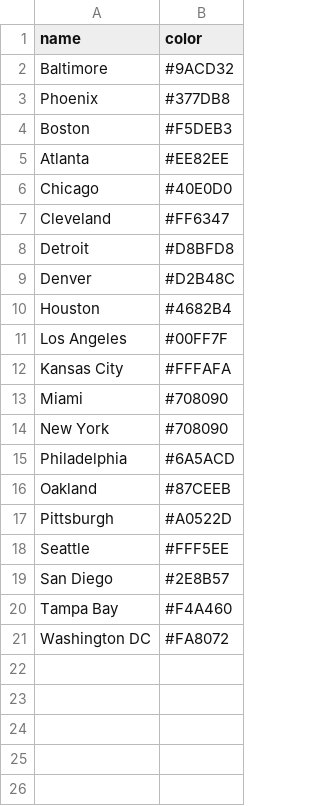
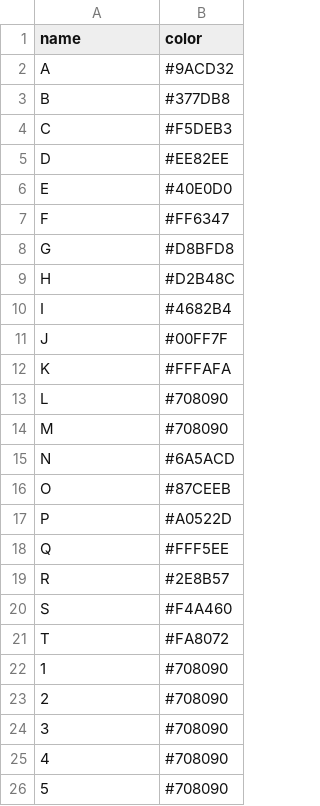
Before and after one commit to jperecharla/data, a CSV file: teams.csv, drawn as a sheet.

Commit message:
Update teams.csv

```diff
--- a/teams.csv
+++ b/teams.csv
@@ -1,21 +1,26 @@
 name,color
-Baltimore,#9ACD32
-Phoenix,#377DB8
-Boston,#F5DEB3
-Atlanta,#EE82EE
-Chicago,#40E0D0
-Cleveland,#FF6347
-Detroit,#D8BFD8
-Denver,#D2B48C
-Houston,#4682B4
-Los Angeles,#00FF7F
-Kansas City,#FFFAFA
-Miami,#708090
-New York,#708090
-Philadelphia,#6A5ACD
-Oakland,#87CEEB
-Pittsburgh,#A0522D
-Seattle,#FFF5EE
-San Diego,#2E8B57
-Tampa Bay,#F4A460
-Washington DC,#FA8072
+A,#9ACD32
+B,#377DB8
+C,#F5DEB3
+D,#EE82EE
+E,#40E0D0
+F,#FF6347
+G,#D8BFD8
+H,#D2B48C
+I,#4682B4
+J,#00FF7F
+K,#FFFAFA
+L,#708090
+M,#708090
+N,#6A5ACD
+O,#87CEEB
+P,#A0522D
+Q,#FFF5EE
+R,#2E8B57
+S,#F4A460
+T,#FA8072
+1,#708090
+2,#708090
+3,#708090
+4,#708090
+5,#708090
```
